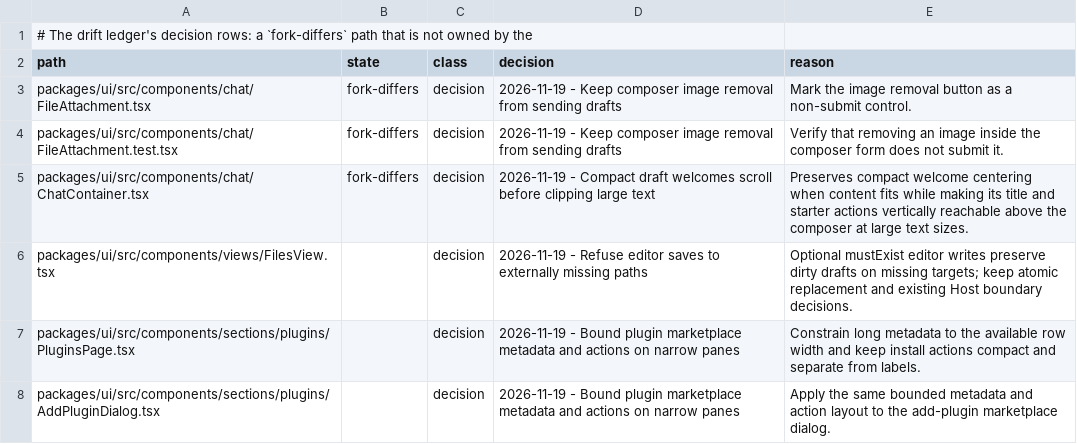
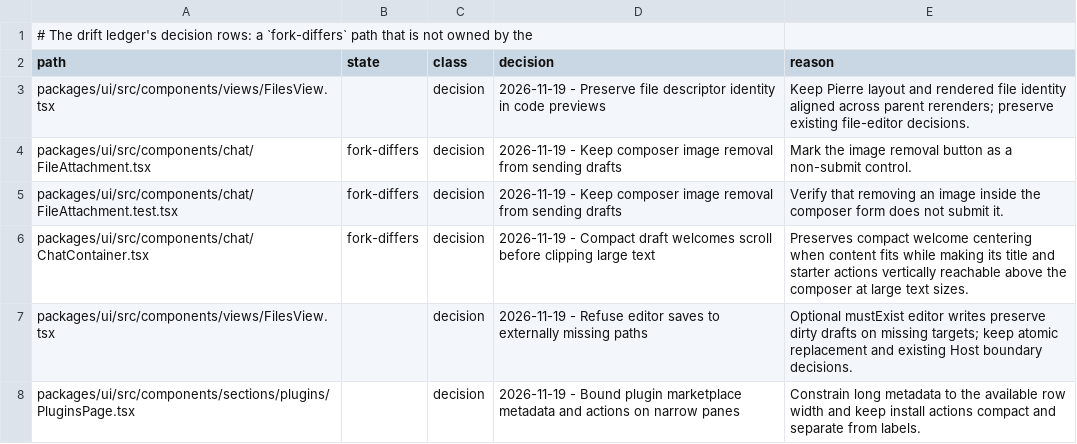
Before and after one commit to Shizuku-Yume/ohpichamber-dev, a TSV file: .workflow/upstream-deltas.tsv, drawn as a sheet; only a part is shown; the shorter side is filled out with more unchanged rows; the diff names each change by its address in the sheet, - before the commit and + after, or states it on an @@ line.

```diff
--- a/.workflow/upstream-deltas.tsv
+++ b/.workflow/upstream-deltas.tsv
+row 3: packages/ui/src/components/views/FilesView.tsx |  | decision | 2026-11-19 - Preserve file descriptor identity in code previews | Keep Pierre layout and rendered file identity aligned across parent rerenders; preserve existing file-editor decisions.
```
Also changed, not shown: 5 other files.
